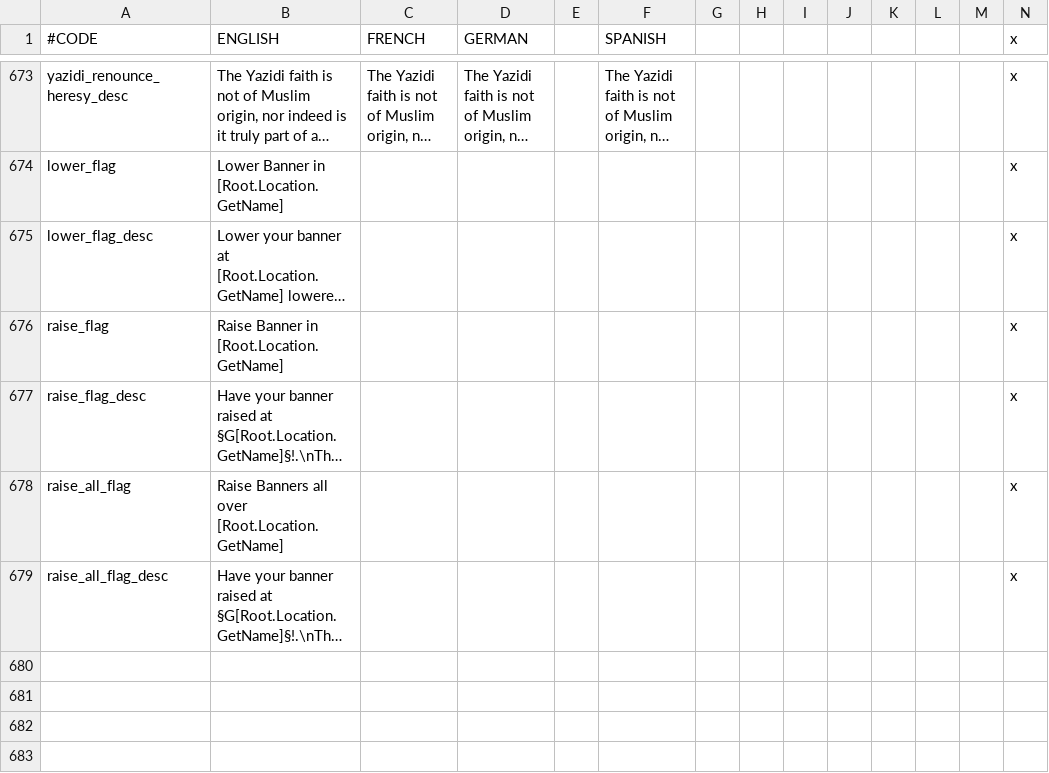
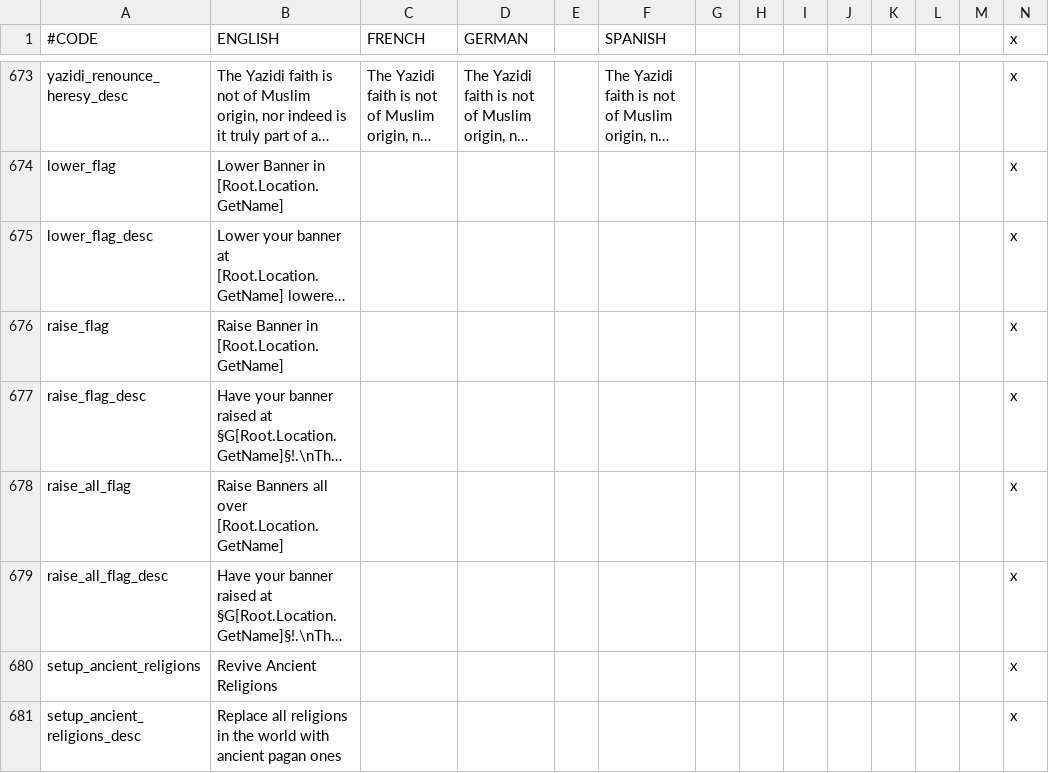
Before and after one commit to ck2plus/CK2Plus, a CSV file: CK2Plus/localisation/zz_CK2Plus_decisions.csv, drawn as a sheet; only a part is shown, gaps mark what is left out; long unchanged cells end in …; rows hold the shown columns only; the diff names each change by its address in the sheet, - before the commit and + after, or states it on an @@ line.

Commit message:
AR custom setup Part 1

```diff
--- a/CK2Plus/localisation/zz_CK2Plus_decisions.csv
+++ b/CK2Plus/localisation/zz_CK2Plus_decisions.csv
+row 680: setup_ancient_religions | Revive Ancient Religions |  |  |  |  |  |  |  |  |  |  |  | x
+row 681: setup_ancient_religions_desc | Replace all religions in the world with ancient pagan ones |  |  |  |  |  |  |  |  |  |  |  | x
```
Also changed, not shown: 7 other files.
